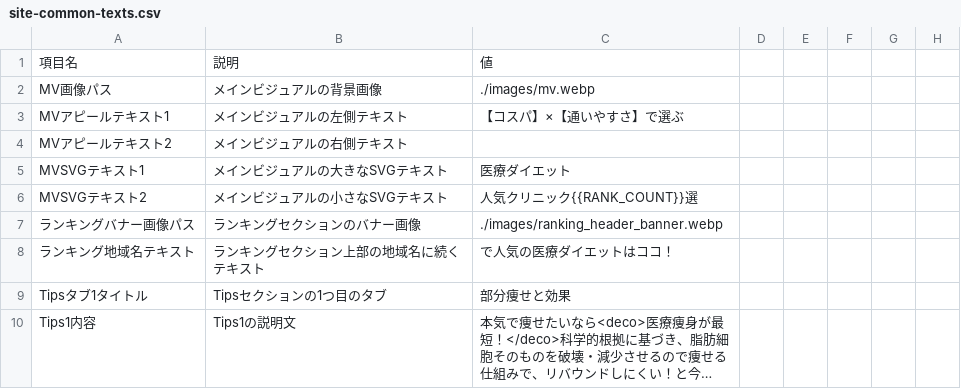
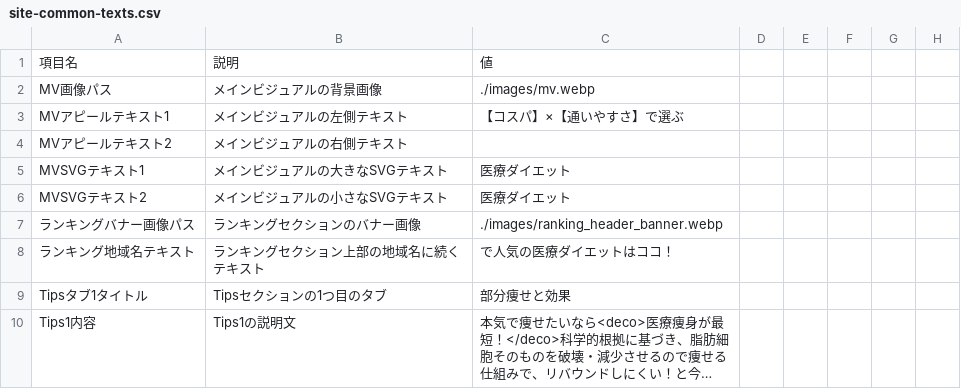
Before and after one commit to senjinholdings/GSA_Medical_Diet, a CSV file: medical-diet003/data/site-common-texts.csv, drawn as a sheet; only a part is shown; long unchanged cells end in ….

Commit message:
Update medical-diet003/data/site-common-texts.csv from spreadsheet

```diff
--- a/medical-diet003/data/site-common-texts.csv
+++ b/medical-diet003/data/site-common-texts.csv
@@ -5,3 +5,3 @@ MVアピールテキスト2,メインビジュアルの右側テキスト,
 MVSVGテキスト1,メインビジュアルの大きなSVGテキスト,医療ダイエット
-MVSVGテキスト2,メインビジュアルの小さなSVGテキスト,人気クリニック{{RANK_COUNT}}選
+MVSVGテキスト2,メインビジュアルの小さなSVGテキスト,医療ダイエット
 ランキングバナー画像パス,ランキングセクションのバナー画像,./images/ranking_header_banner.webp
```
